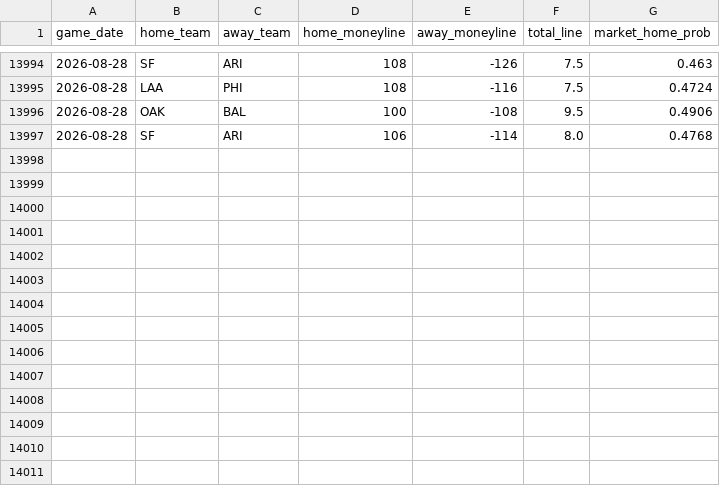
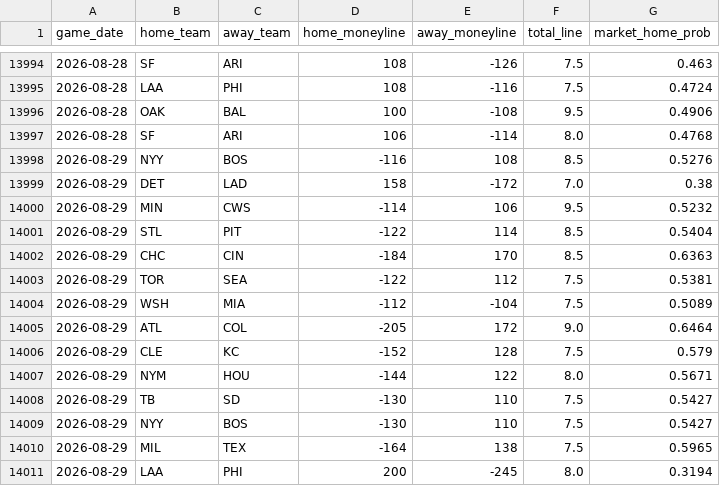
Before and after one commit to gigadon/Thats-Baseball, a CSV file: data/odds_history.csv, drawn as a sheet; only a part is shown, gaps mark what is left out.

```diff
--- a/data/odds_history.csv
+++ b/data/odds_history.csv
@@ -13997 +13997,15 @@ game_date,home_team,away_team,home_moneyline,away_moneyline,total_line,market_ho
 2026-08-28,SF,ARI,106,-114,8.0,0.4768
+2026-08-29,NYY,BOS,-116,108,8.5,0.5276
+2026-08-29,DET,LAD,158,-172,7.0,0.38
+2026-08-29,MIN,CWS,-114,106,9.5,0.5232
+2026-08-29,STL,PIT,-122,114,8.5,0.5404
+2026-08-29,CHC,CIN,-184,170,8.5,0.6363
+2026-08-29,TOR,SEA,-122,112,7.5,0.5381
+2026-08-29,WSH,MIA,-112,-104,7.5,0.5089
+2026-08-29,ATL,COL,-205,172,9.0,0.6464
+2026-08-29,CLE,KC,-152,128,7.5,0.579
+2026-08-29,NYM,HOU,-144,122,8.0,0.5671
+2026-08-29,TB,SD,-130,110,7.5,0.5427
+2026-08-29,NYY,BOS,-130,110,7.5,0.5427
+2026-08-29,MIL,TEX,-164,138,7.5,0.5965
+2026-08-29,LAA,PHI,200,-245,8.0,0.3194
```
Also changed, not shown: 4 other files.
